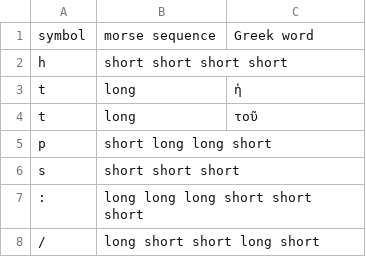
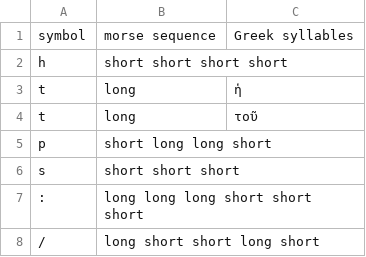
Before and after one commit to zachsowerby/test, a CSV file: firstClue/greekText.csv, drawn as a sheet; only a part is shown; the diff names each change by its address in the sheet, - before the commit and + after, or states it on an @@ line.

Commit message:
Update greekText.csv

```diff
--- a/firstClue/greekText.csv
+++ b/firstClue/greekText.csv
-C1: Greek word
+C1: Greek syllables
```
